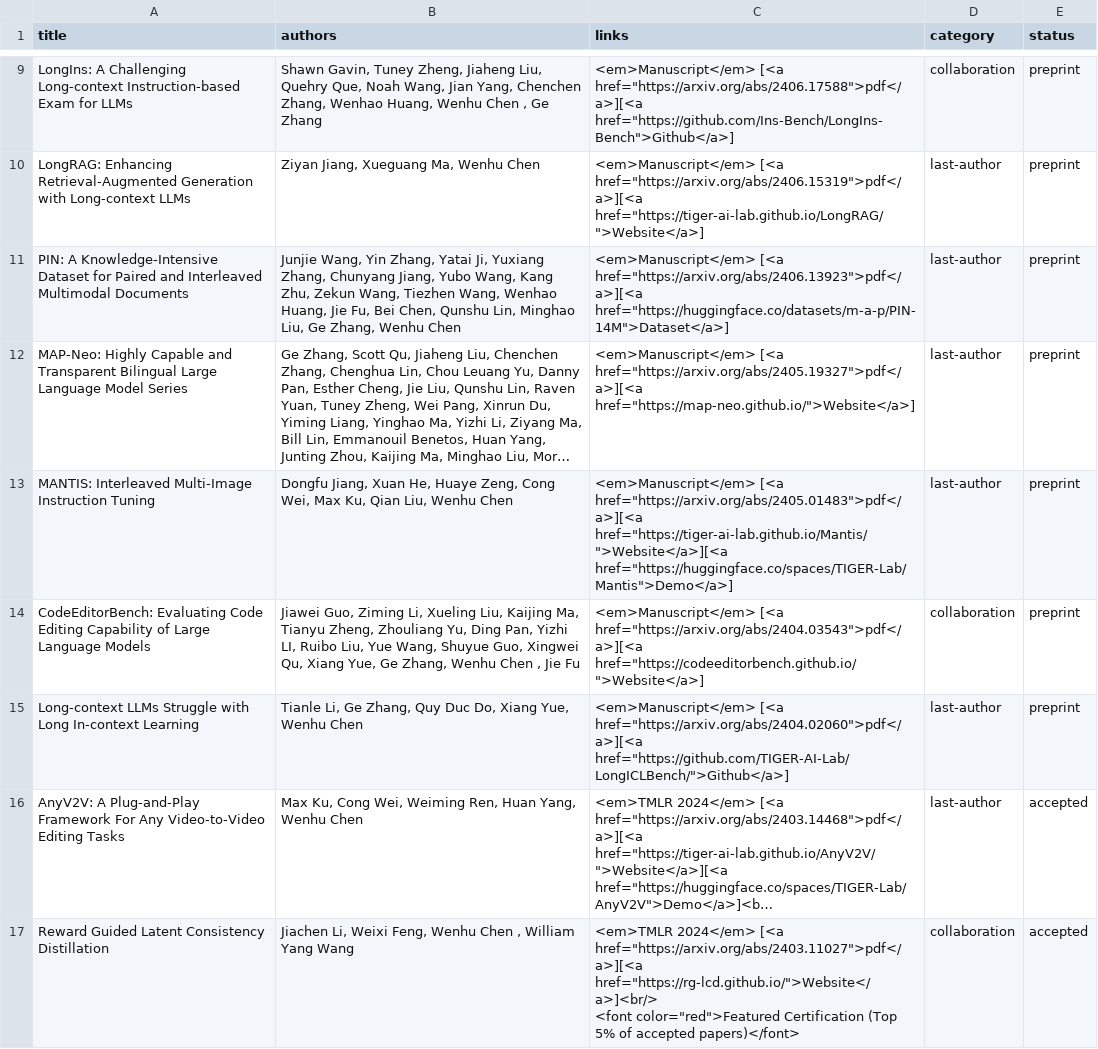
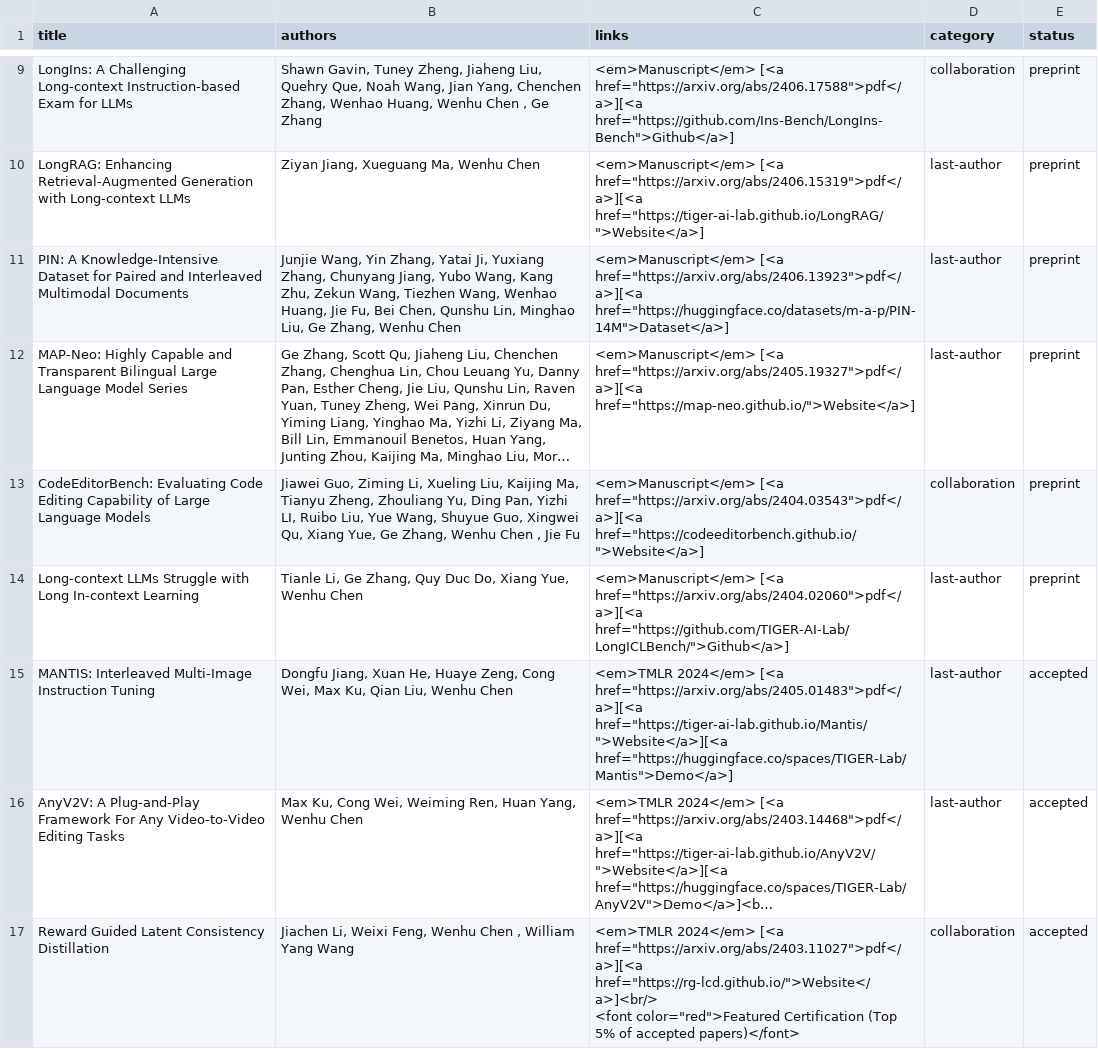
Before and after one commit to wenhuchen/wenhuchen.github.io, a CSV file: papers.csv, drawn as a sheet; only a part is shown, gaps mark what is left out; long unchanged cells end in …; removed rows and columns are numbered as before the commit, all else as after; the diff names each change by its address in the sheet, - before the commit and + after, or states it on an @@ line.

Commit message:
Update papers.csv

```diff
--- a/papers.csv
+++ b/papers.csv
-row 13: MANTIS: Interleaved Multi-Image Instruction Tuning | Dongfu Jiang, Xuan He, Huaye Zeng, Cong Wei, Max Ku, Qian Liu, Wenhu Chen | <em>Manuscript</em> [<a href="https://arxiv.org/abs/2405.01483">pdf</a>][<a href="https://tiger-ai-lab.github.io/Mantis/">Website</a>][<a href="https://huggingface.co/spaces/TIGER-Lab/Mantis">Demo</a>] | last-author | preprint
+row 15: MANTIS: Interleaved Multi-Image Instruction Tuning | Dongfu Jiang, Xuan He, Huaye Zeng, Cong Wei, Max Ku, Qian Liu, Wenhu Chen | <em>TMLR 2024</em> [<a href="https://arxiv.org/abs/2405.01483">pdf</a>][<a href="https://tiger-ai-lab.github.io/Mantis/">Website</a>][<a href="https://huggingface.co/spaces/TIGER-Lab/Mantis">Demo</a>] | last-author | accepted
```
